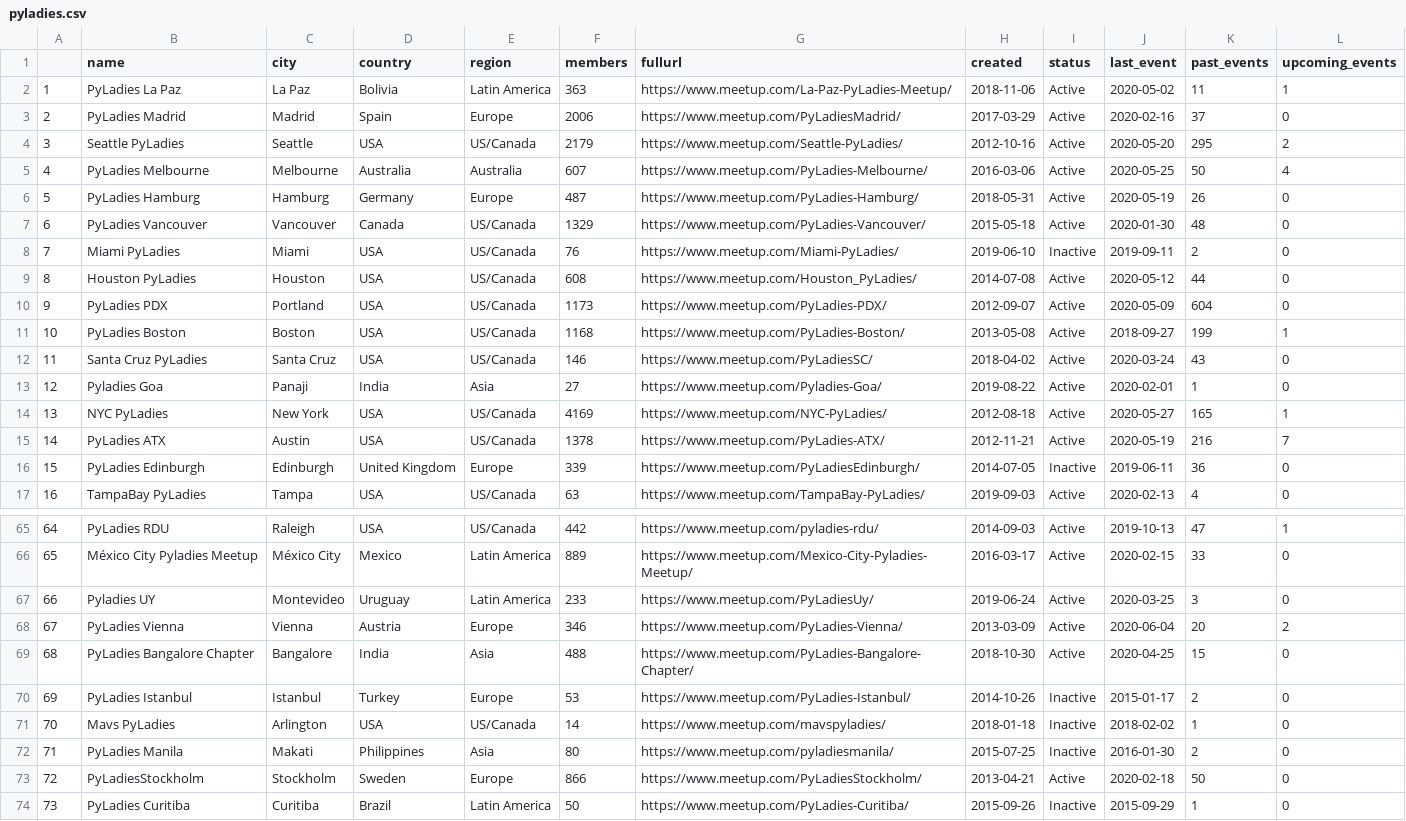
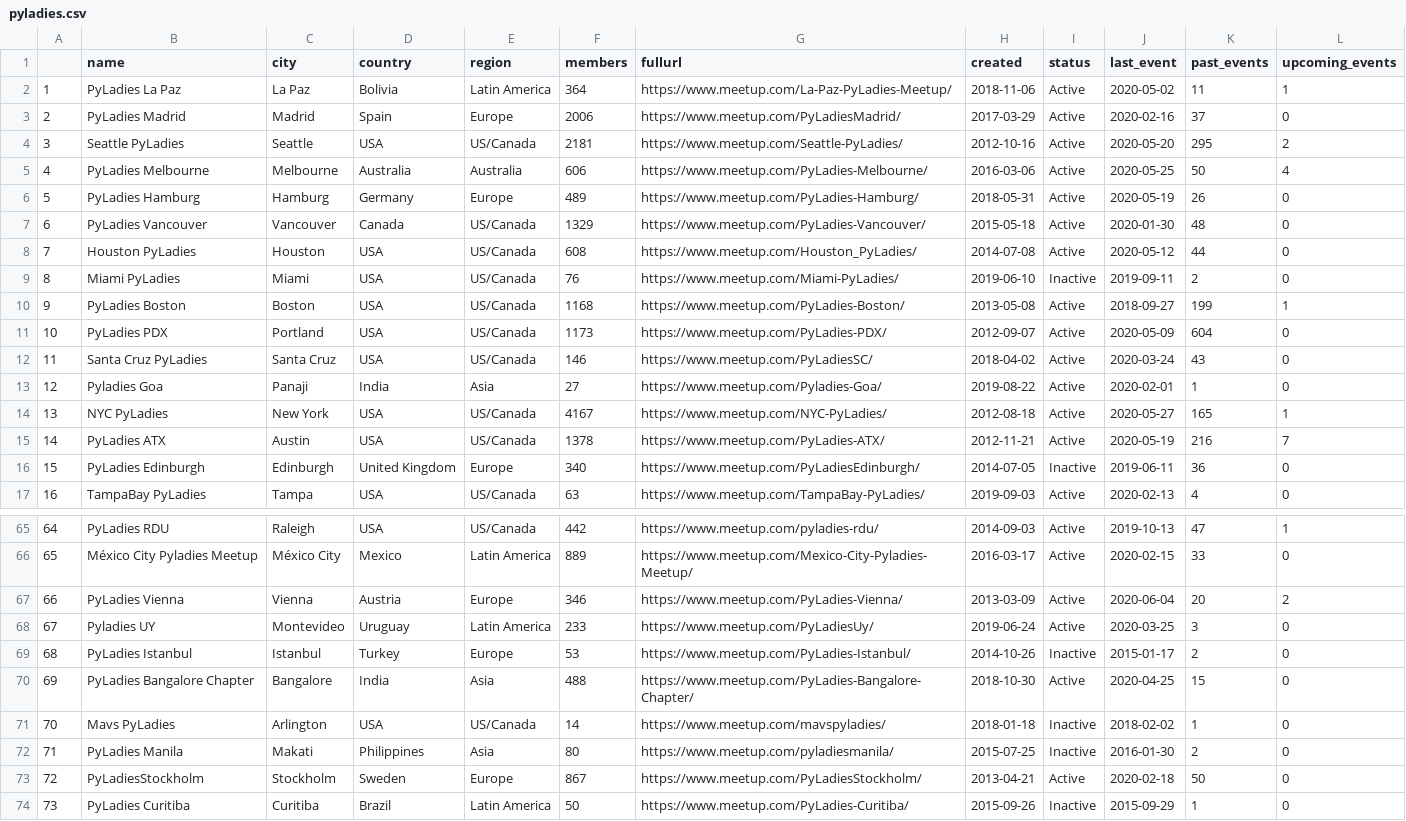
Before and after one commit to py-community/pyladies, a CSV file: docs/data/pyladies.csv, drawn as a sheet; only a part is shown, gaps mark what is left out; addresses are those after the commit; the diff covers the shown part only; the diff names each change by its address in the sheet, - before the commit and + after, or states it on an @@ line.

```diff
--- a/docs/data/pyladies.csv
+++ b/docs/data/pyladies.csv
-F2 (members): 363
+F2 (members): 364
-F4 (members): 2179
+F4 (members): 2181
-F5 (members): 607
+F5 (members): 606
-F6 (members): 487
+F6 (members): 489
@@ row 9 moved to row 8: 7 @@
@@ column A renumbered between rows 9 and 70 @@
@@ row 11 moved to row 10: 9 @@
-F14 (members): 4169
+F14 (members): 4167
-F16 (members): 339
+F16 (members): 340
@@ row 68 moved to row 67: 66 @@
@@ row 70 moved to row 69: 68 @@
-F73 (members): 866
+F73 (members): 867
```
Also changed, not shown: 4 moved rows and 10 edited cells elsewhere in this file, docs/data/pyladies_hosts.csv, 3 other files.
